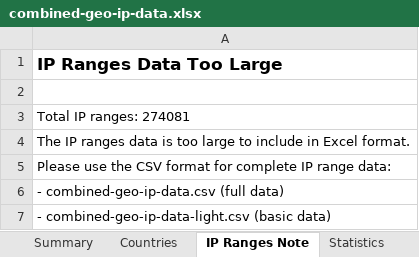
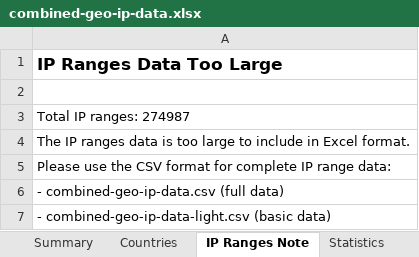
Before and after one commit to Fog3211/geo-ip-generator, an Excel workbook: data/combined-geo-ip-data.xlsx, sheet IP Ranges Note, drawn as a sheet; values as stored, in another font and other column widths than the file's, no borders; the diff names each change by its address in the sheet, - before the commit and + after, or states it on an @@ line.

```diff
--- a/data/combined-geo-ip-data.xlsx (sheet IP Ranges Note)
+++ b/data/combined-geo-ip-data.xlsx (sheet IP Ranges Note)
-A3: Total IP ranges: 274081
+A3: Total IP ranges: 274987
```
Also changed, not shown: sheet Countries, sheet Statistics, sheet Summary, 6 other files.
